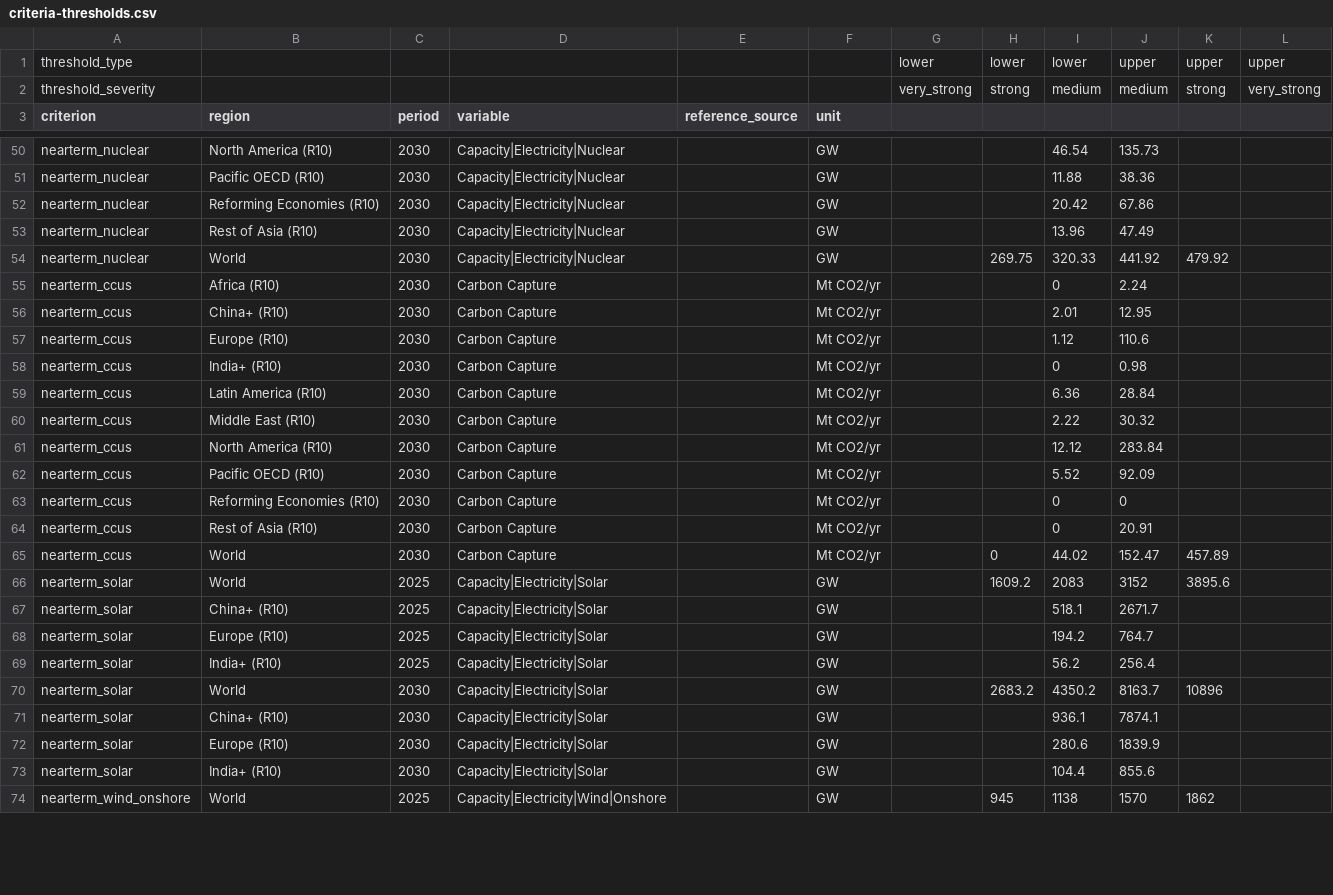
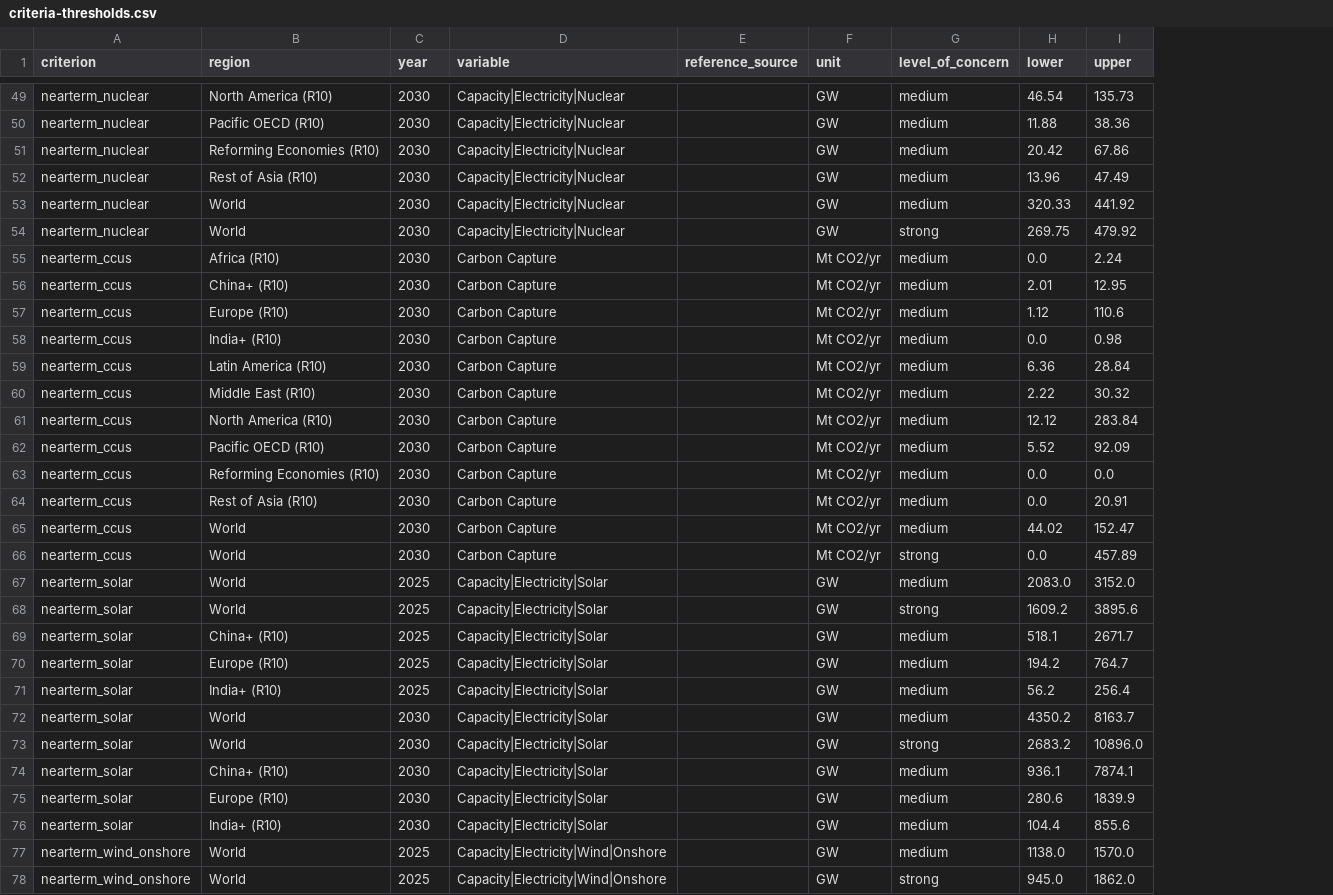
Before and after one commit to PhilippVerpoort/scenario-vetting-criteria, a CSV file: inst/extdata/criteria-thresholds.csv, drawn as a sheet; only a part is shown, gaps mark what is left out; removed rows and columns are numbered as before the commit, all else as after; the diff covers the shown part only; the diff names each change by its address in the sheet, - before the commit and + after, or states it on an @@ line.

Commit message:
Changed structure of criteria definitions.
* Unstacked threshold_severity column level in threshold definitions.
* Renamed threshold_severity to level_of_concern.
* Removed concern level "very_strong" and merged it with "strong".
* Renamed columns called "period" to "year".
* Moved the reference data to individual files per source.

```diff
--- a/inst/extdata/criteria-thresholds.csv
+++ b/inst/extdata/criteria-thresholds.csv
-column G, empty
-column H, rows 54-74: 269.75 |  |  |  |  |  |  |  |  |  |  | 0 | 1609.2 |  |  |  | 2683.2 |  |  |  | 945
+column G (level_of_concern), rows 49-53: all medium; rows 55-65: all medium; row 67: medium; rows 69-72: all medium; rows 74-77: all medium
-column K, rows 54-74: 479.92 |  |  |  |  |  |  |  |  |  |  | 457.89 | 3895.6 |  |  |  | 10896 |  |  |  | 1862
-column L, empty
-row 1: threshold_type |  |  |  |  |  | lower | lower | lower | upper | upper | upper
-row 2: threshold_severity |  |  |  |  |  | very_strong | strong | medium | medium | strong | very_strong
-C1: period
+C1: year
-H1: (empty)
+H1: lower
-I1: (empty)
+I1: upper
+row 54: nearterm_nuclear | World | 2030 | Capacity|Electricity|Nuclear |  | GW | strong | 269.75 | 479.92
-H55 (lower): 0
+H55 (lower): 0.0
-H58 (lower): 0
+H58 (lower): 0.0
-H63:H64 (lower): 0
+H63:H64 (lower): 0.0
-I63 (upper): 0
+I63 (upper): 0.0
+row 66: nearterm_ccus | World | 2030 | Carbon Capture |  | Mt CO2/yr | strong | 0.0 | 457.89
-H67 (lower): 2083
+H67 (lower): 2083.0
-I67 (upper): 3152
+I67 (upper): 3152.0
+row 68: nearterm_solar | World | 2025 | Capacity|Electricity|Solar |  | GW | strong | 1609.2 | 3895.6
+row 73: nearterm_solar | World | 2030 | Capacity|Electricity|Solar |  | GW | strong | 2683.2 | 10896.0
-H77 (lower): 1138
+H77 (lower): 1138.0
-I77 (upper): 1570
+I77 (upper): 1570.0
+row 78: nearterm_wind_onshore | World | 2025 | Capacity|Electricity|Wind|Onshore |  | GW | strong | 945.0 | 1862.0
```
Also changed, not shown: 2 added rows and 79 edited cells elsewhere in this file, 26 other files.
